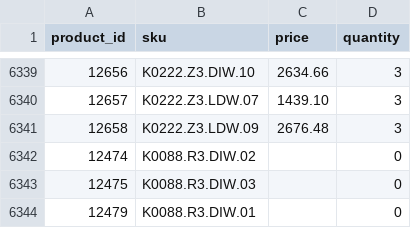
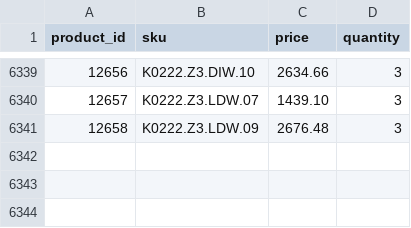
Before and after one commit to G-LOVRIN/BestDiamonds-CSV, a CSV file: diamonds-prices-quantity.csv, drawn as a sheet; only a part is shown, gaps mark what is left out; the diff names each change by its address in the sheet, - before the commit and + after, or states it on an @@ line.

```diff
--- a/diamonds-prices-quantity.csv
+++ b/diamonds-prices-quantity.csv
-row 6342: 12474 | K0088.R3.DIW.02 |  | 0
-row 6343: 12475 | K0088.R3.DIW.03 |  | 0
-row 6344: 12479 | K0088.R3.DIW.01 |  | 0
```
